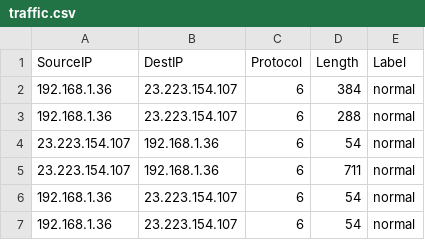
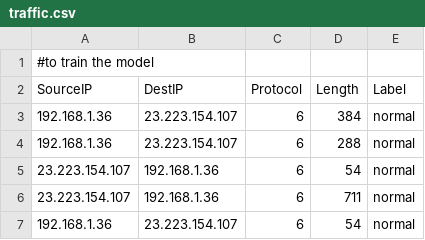
Before and after one commit to nidhi095/personal-computer-threat-analyser, a CSV file: traffic.csv, drawn as a sheet; only a part is shown; the shorter side is filled out with more unchanged rows; the diff names each change by its address in the sheet, - before the commit and + after, or states it on an @@ line.

Commit message:
traffic.csv

```diff
--- a/traffic.csv
+++ b/traffic.csv
+row 1: #to train the model
```
